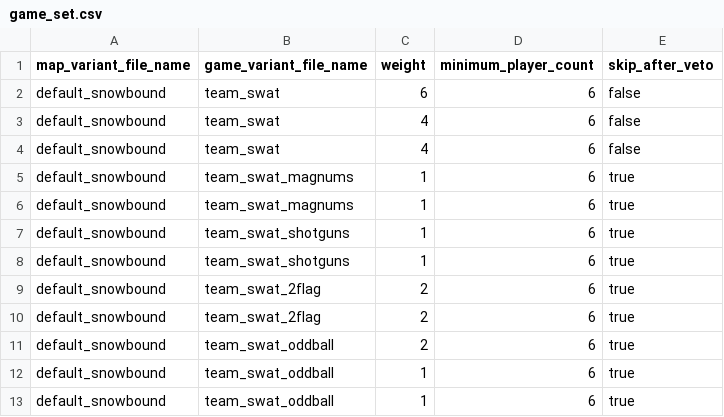
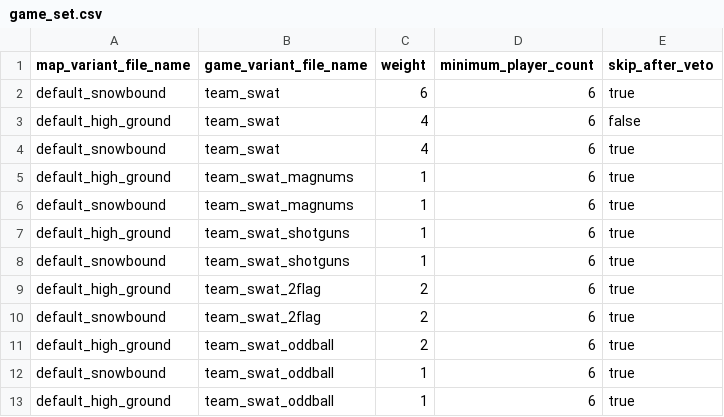
Before and after one commit to Blam-Network/Blam-Title-Storage, a CSV file: Halo 3/Delta/default_hoppers/hoppers/00123/game_set.csv, drawn as a sheet.

```diff
--- a/Halo 3/Delta/default_hoppers/hoppers/00123/game_set.csv
+++ b/Halo 3/Delta/default_hoppers/hoppers/00123/game_set.csv
@@ -1,13 +1,13 @@
 map_variant_file_name,game_variant_file_name,weight,minimum_player_count,skip_after_veto
-default_snowbound,team_swat,6,6,false
-default_snowbound,team_swat,4,6,false
-default_snowbound,team_swat,4,6,false
+default_snowbound,team_swat,6,6,true
+default_high_ground,team_swat,4,6,false
+default_snowbound,team_swat,4,6,true
+default_high_ground,team_swat_magnums,1,6,true
 default_snowbound,team_swat_magnums,1,6,true
-default_snowbound,team_swat_magnums,1,6,true
+default_high_ground,team_swat_shotguns,1,6,true
 default_snowbound,team_swat_shotguns,1,6,true
-default_snowbound,team_swat_shotguns,1,6,true
+default_high_ground,team_swat_2flag,2,6,true
 default_snowbound,team_swat_2flag,2,6,true
-default_snowbound,team_swat_2flag,2,6,true
-default_snowbound,team_swat_oddball,2,6,true
+default_high_ground,team_swat_oddball,2,6,true
 default_snowbound,team_swat_oddball,1,6,true
-default_snowbound,team_swat_oddball,1,6,true
+default_high_ground,team_swat_oddball,1,6,true
```
Also changed, not shown: Halo 3/Delta/default_hoppers/hoppers/00102/game_set.csv, Halo 3/Delta/default_hoppers/hoppers/00103/game_set.csv, 10 other files.
